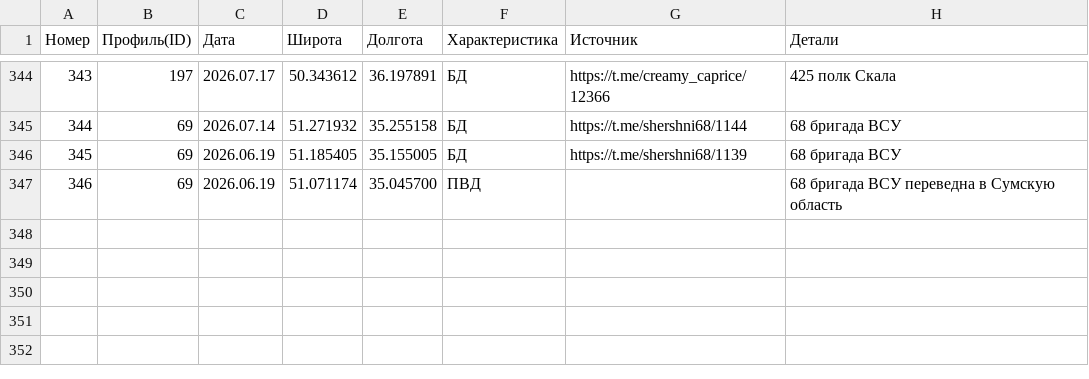
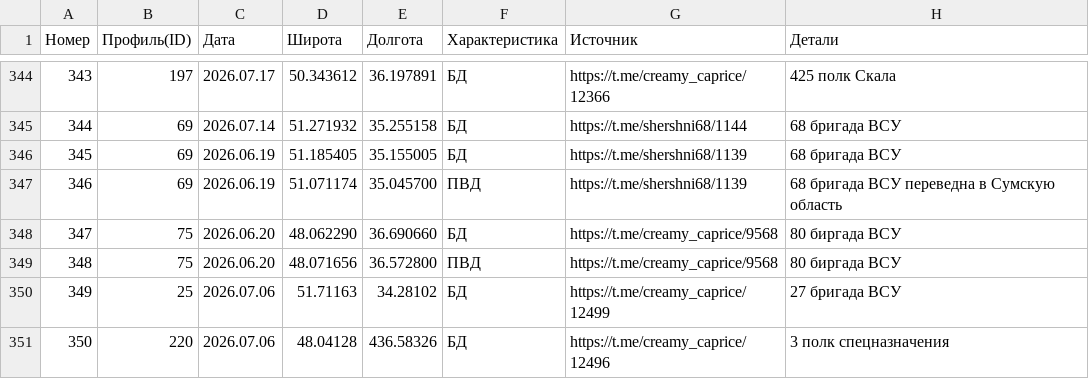
Before and after one commit to creamy-caprice/dataviewer, a CSV file: kml/Geolocations/UnitsUA.csv, drawn as a sheet; only a part is shown, gaps mark what is left out.

```diff
--- a/kml/Geolocations/UnitsUA.csv
+++ b/kml/Geolocations/UnitsUA.csv
@@ -346,2 +346,6 @@
 345,69,2026.06.19,51.185405,35.155005,БД,https://t.me/shershni68/1139,68 бригада ВСУ
-346,69,2026.06.19,51.071174,35.045700,ПВД,,68 бригада ВСУ переведна в Сумскую область
+346,69,2026.06.19,51.071174,35.045700,ПВД,https://t.me/shershni68/1139,68 бригада ВСУ переведна в Сумскую область
+347,75,2026.06.20,48.062290,36.690660,БД,https://t.me/creamy_caprice/9568,80 биргада ВСУ
+348,75,2026.06.20,48.071656,36.572800,ПВД,https://t.me/creamy_caprice/9568,80 биргада ВСУ
+349,25,2026.07.06,51.71163,34.28102,БД,https://t.me/creamy_caprice/12499,27 бригада ВСУ
+350,220,2026.07.06,48.04128,436.58326,БД,https://t.me/creamy_caprice/12496,3 полк спецназначения
```
Also changed, not shown: 1 other file.
